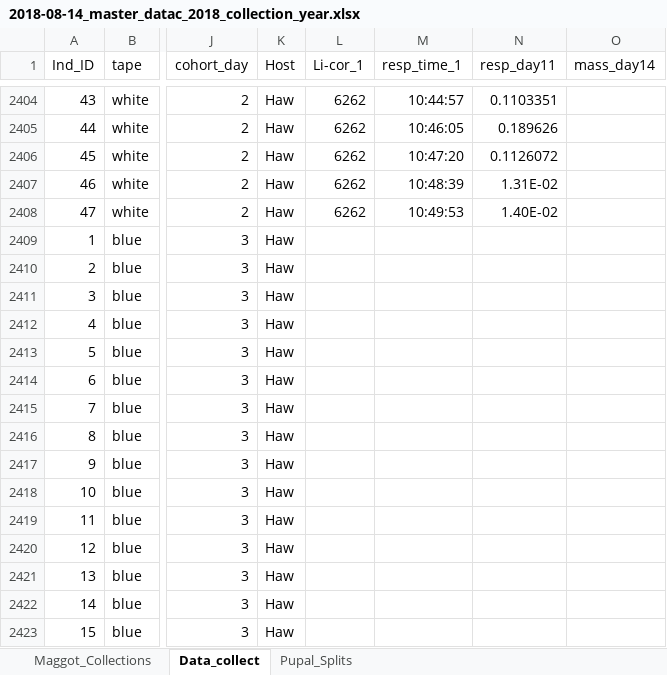
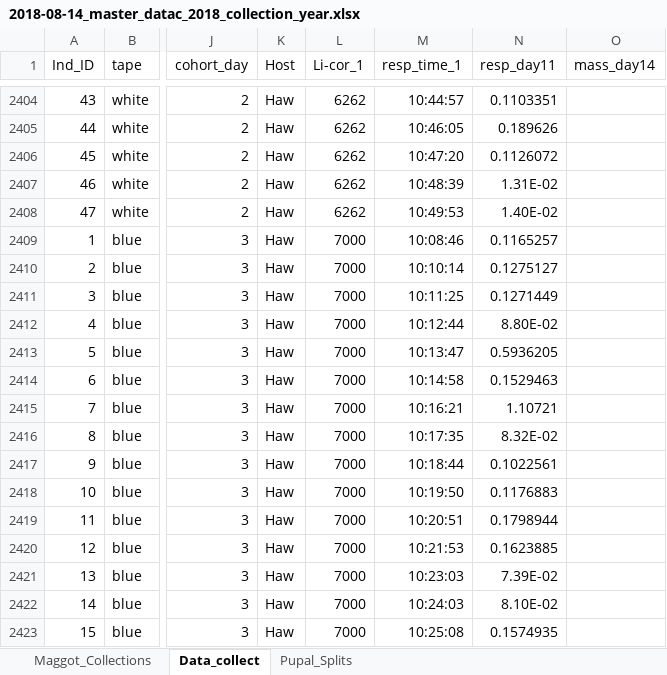
Before and after one commit to adnguyen/Circadian_rhythm_runs_seasonal_timing, an Excel workbook: Data/2018-08-14_master_datac_2018_collection_year.xlsx, sheet Data_collect, drawn as a sheet; only a part is shown, gaps mark what is left out; values as stored, in another font and other column widths than the file's, no borders; the diff covers the shown part only; the diff names each change by its address in the sheet, - before the commit and + after, or states it on an @@ line.

Commit message:
adding data

```diff
--- a/Data/2018-08-14_master_datac_2018_collection_year.xlsx (sheet Data_collect)
+++ b/Data/2018-08-14_master_datac_2018_collection_year.xlsx (sheet Data_collect)
-L2409:L2423 (Li-cor_1): (empty)
+L2409:L2423 (Li-cor_1): 7000
-M2409 (resp_time_1): (empty)
+M2409 (resp_time_1): 10:08:46
-N2409 (resp_day11): (empty)
+N2409 (resp_day11): 0.1165257
-M2410 (resp_time_1): (empty)
+M2410 (resp_time_1): 10:10:14
-N2410 (resp_day11): (empty)
+N2410 (resp_day11): 0.1275127
-M2411 (resp_time_1): (empty)
+M2411 (resp_time_1): 10:11:25
-N2411 (resp_day11): (empty)
+N2411 (resp_day11): 0.1271449
-M2412 (resp_time_1): (empty)
+M2412 (resp_time_1): 10:12:44
-N2412 (resp_day11): (empty)
+N2412 (resp_day11): 8.80E-02
-M2413 (resp_time_1): (empty)
+M2413 (resp_time_1): 10:13:47
-N2413 (resp_day11): (empty)
+N2413 (resp_day11): 0.5936205
-M2414 (resp_time_1): (empty)
+M2414 (resp_time_1): 10:14:58
-N2414 (resp_day11): (empty)
+N2414 (resp_day11): 0.1529463
-M2415 (resp_time_1): (empty)
+M2415 (resp_time_1): 10:16:21
-N2415 (resp_day11): (empty)
+N2415 (resp_day11): 1.10721
-M2416 (resp_time_1): (empty)
+M2416 (resp_time_1): 10:17:35
-N2416 (resp_day11): (empty)
+N2416 (resp_day11): 8.32E-02
-M2417 (resp_time_1): (empty)
+M2417 (resp_time_1): 10:18:44
-N2417 (resp_day11): (empty)
+N2417 (resp_day11): 0.1022561
-M2418 (resp_time_1): (empty)
+M2418 (resp_time_1): 10:19:50
-N2418 (resp_day11): (empty)
+N2418 (resp_day11): 0.1176883
-M2419 (resp_time_1): (empty)
+M2419 (resp_time_1): 10:20:51
-N2419 (resp_day11): (empty)
+N2419 (resp_day11): 0.1798944
-M2420 (resp_time_1): (empty)
+M2420 (resp_time_1): 10:21:53
-N2420 (resp_day11): (empty)
+N2420 (resp_day11): 0.1623885
-M2421 (resp_time_1): (empty)
+M2421 (resp_time_1): 10:23:03
-N2421 (resp_day11): (empty)
+N2421 (resp_day11): 7.39E-02
-M2422 (resp_time_1): (empty)
+M2422 (resp_time_1): 10:24:03
-N2422 (resp_day11): (empty)
+N2422 (resp_day11): 8.10E-02
-M2423 (resp_time_1): (empty)
+M2423 (resp_time_1): 10:25:08
-N2423 (resp_day11): (empty)
+N2423 (resp_day11): 0.1574935
```
Also changed, not shown: 383 edited cells elsewhere in this sheet, 2 other files.
